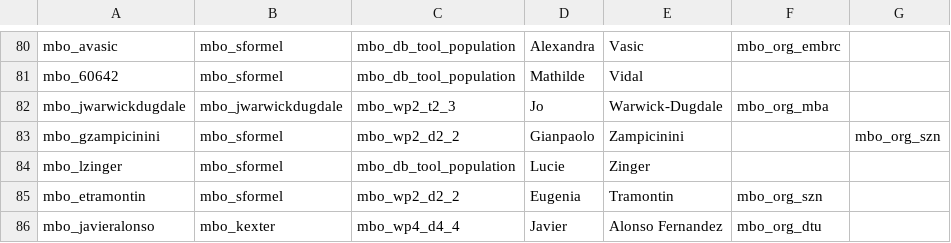
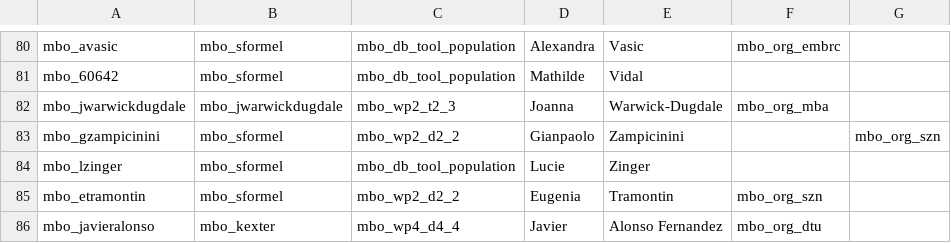
Before and after one commit to marco-bolo/csv-to-json-ld, a CSV file: data/Person.csv, drawn as a sheet; only a part is shown, gaps mark what is left out; the diff covers the shown part only; the diff names each change by its address in the sheet, - before the commit and + after, or states it on an @@ line.

```diff
--- a/data/Person.csv
+++ b/data/Person.csv
-D82: Jo
+D82: Joanna
```
Also changed, not shown: 36 added rows elsewhere in this file.
